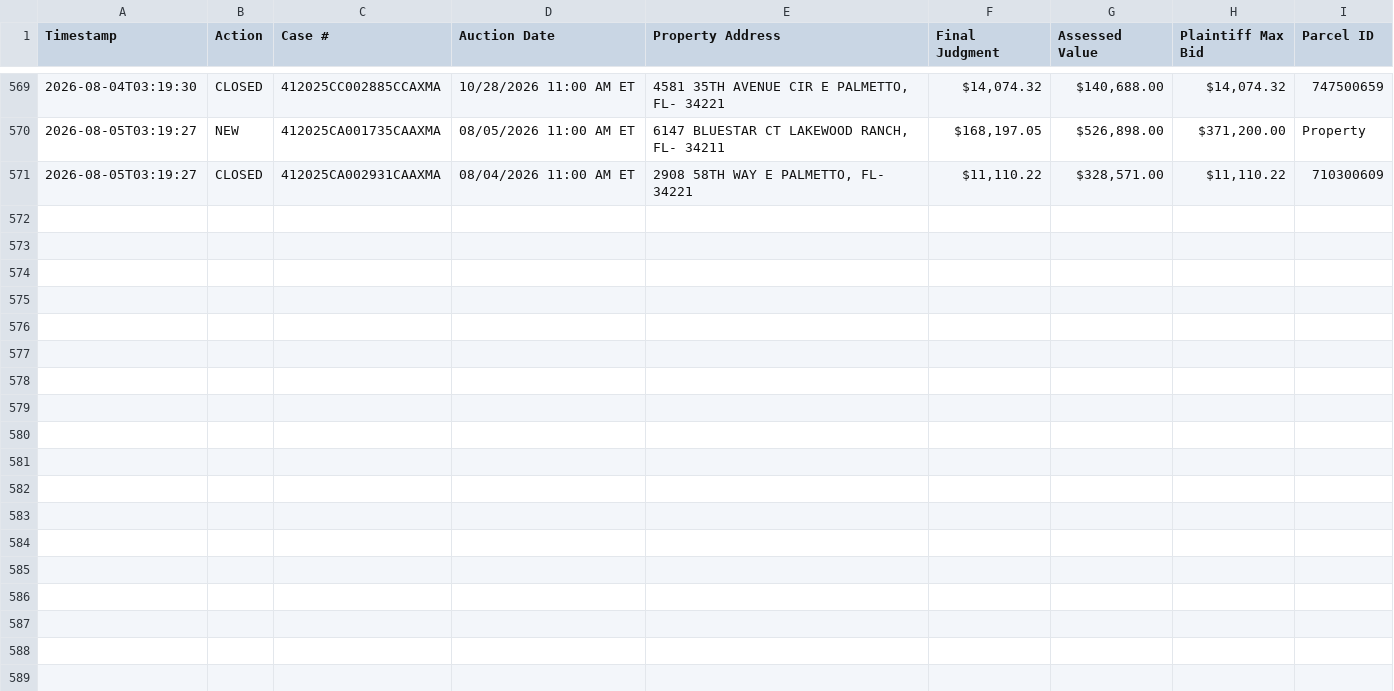
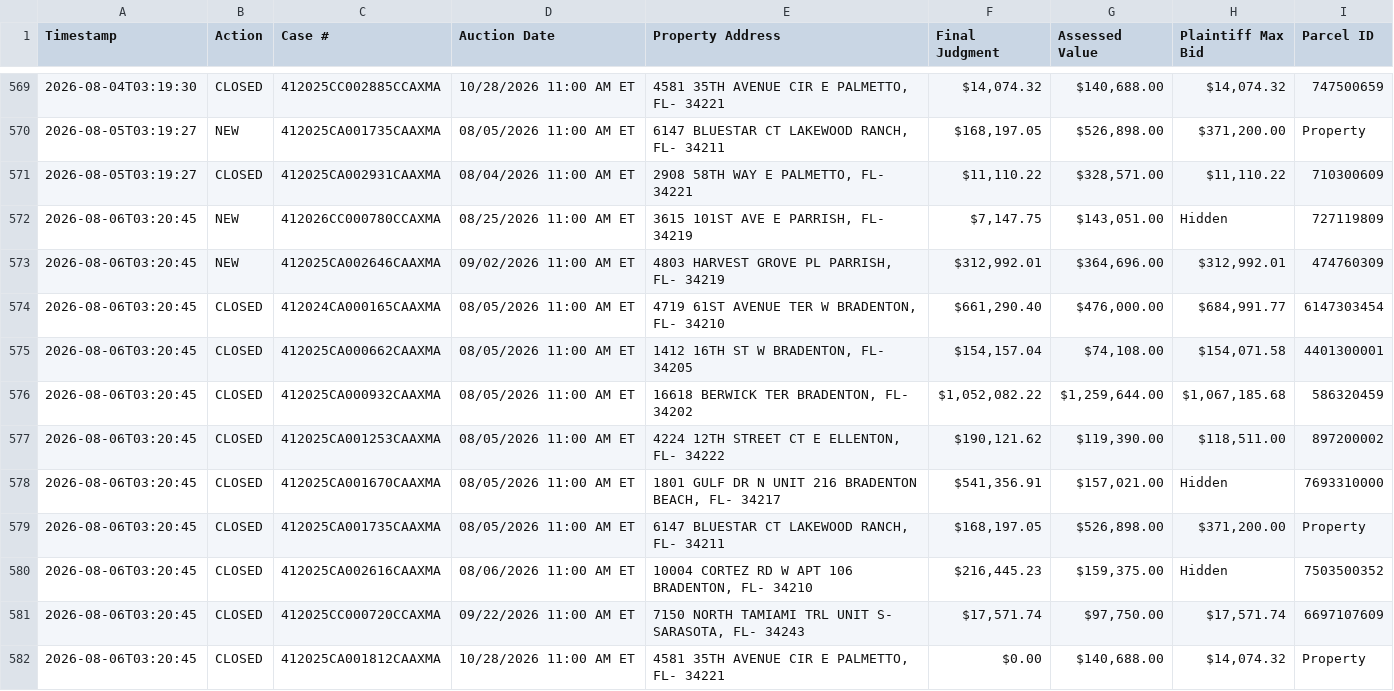
Before and after one commit to figlesias7/realforeclose-manatee, a CSV file: data/event_log.csv, drawn as a sheet; only a part is shown, gaps mark what is left out; the diff names each change by its address in the sheet, - before the commit and + after, or states it on an @@ line.

```diff
--- a/data/event_log.csv
+++ b/data/event_log.csv
+row 572: 2026-08-06T03:20:45 | NEW | 412026CC000780CCAXMA | 08/25/2026 11:00 AM ET | 3615 101ST AVE E PARRISH, FL- 34219 | $7,147.75 | $143,051.00 | Hidden | 727119809
+row 573: 2026-08-06T03:20:45 | NEW | 412025CA002646CAAXMA | 09/02/2026 11:00 AM ET | 4803 HARVEST GROVE PL PARRISH, FL- 34219 | $312,992.01 | $364,696.00 | $312,992.01 | 474760309
+row 574: 2026-08-06T03:20:45 | CLOSED | 412024CA000165CAAXMA | 08/05/2026 11:00 AM ET | 4719 61ST AVENUE TER W BRADENTON, FL- 34210 | $661,290.40 | $476,000.00 | $684,991.77 | 6147303454
+row 575: 2026-08-06T03:20:45 | CLOSED | 412025CA000662CAAXMA | 08/05/2026 11:00 AM ET | 1412 16TH ST W BRADENTON, FL- 34205 | $154,157.04 | $74,108.00 | $154,071.58 | 4401300001
+row 576: 2026-08-06T03:20:45 | CLOSED | 412025CA000932CAAXMA | 08/05/2026 11:00 AM ET | 16618 BERWICK TER BRADENTON, FL- 34202 | $1,052,082.22 | $1,259,644.00 | $1,067,185.68 | 586320459
+row 577: 2026-08-06T03:20:45 | CLOSED | 412025CA001253CAAXMA | 08/05/2026 11:00 AM ET | 4224 12TH STREET CT E ELLENTON, FL- 34222 | $190,121.62 | $119,390.00 | $118,511.00 | 897200002
+row 578: 2026-08-06T03:20:45 | CLOSED | 412025CA001670CAAXMA | 08/05/2026 11:00 AM ET | 1801 GULF DR N UNIT 216 BRADENTON BEACH, FL- 34217 | $541,356.91 | $157,021.00 | Hidden | 7693310000
+row 579: 2026-08-06T03:20:45 | CLOSED | 412025CA001735CAAXMA | 08/05/2026 11:00 AM ET | 6147 BLUESTAR CT LAKEWOOD RANCH, FL- 34211 | $168,197.05 | $526,898.00 | $371,200.00 | Property
+row 580: 2026-08-06T03:20:45 | CLOSED | 412025CA002616CAAXMA | 08/06/2026 11:00 AM ET | 10004 CORTEZ RD W APT 106 BRADENTON, FL- 34210 | $216,445.23 | $159,375.00 | Hidden | 7503500352
+row 581: 2026-08-06T03:20:45 | CLOSED | 412025CC000720CCAXMA | 09/22/2026 11:00 AM ET | 7150 NORTH TAMIAMI TRL UNIT S- SARASOTA, FL- 34243 | $17,571.74 | $97,750.00 | $17,571.74 | 6697107609
+row 582: 2026-08-06T03:20:45 | CLOSED | 412025CA001812CAAXMA | 10/28/2026 11:00 AM ET | 4581 35TH AVENUE CIR E PALMETTO, FL- 34221 | $0.00 | $140,688.00 | $14,074.32 | Property
```
Also changed, not shown: data/all_seen.csv, 3 other files.
